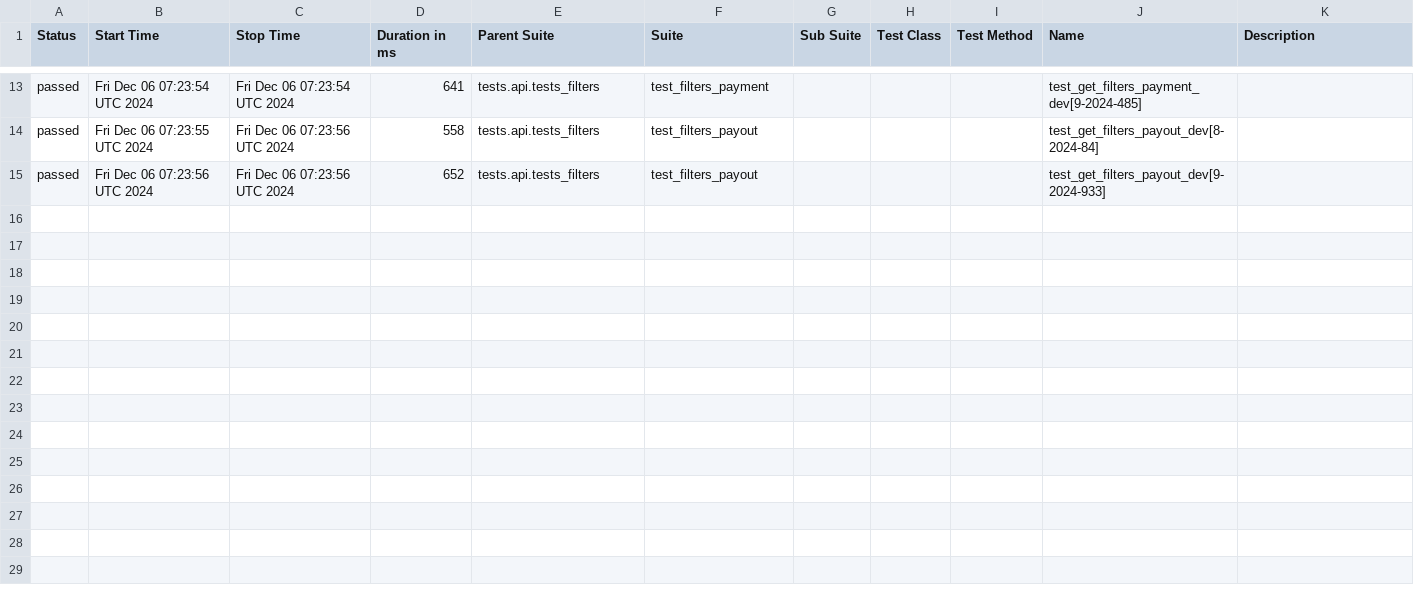
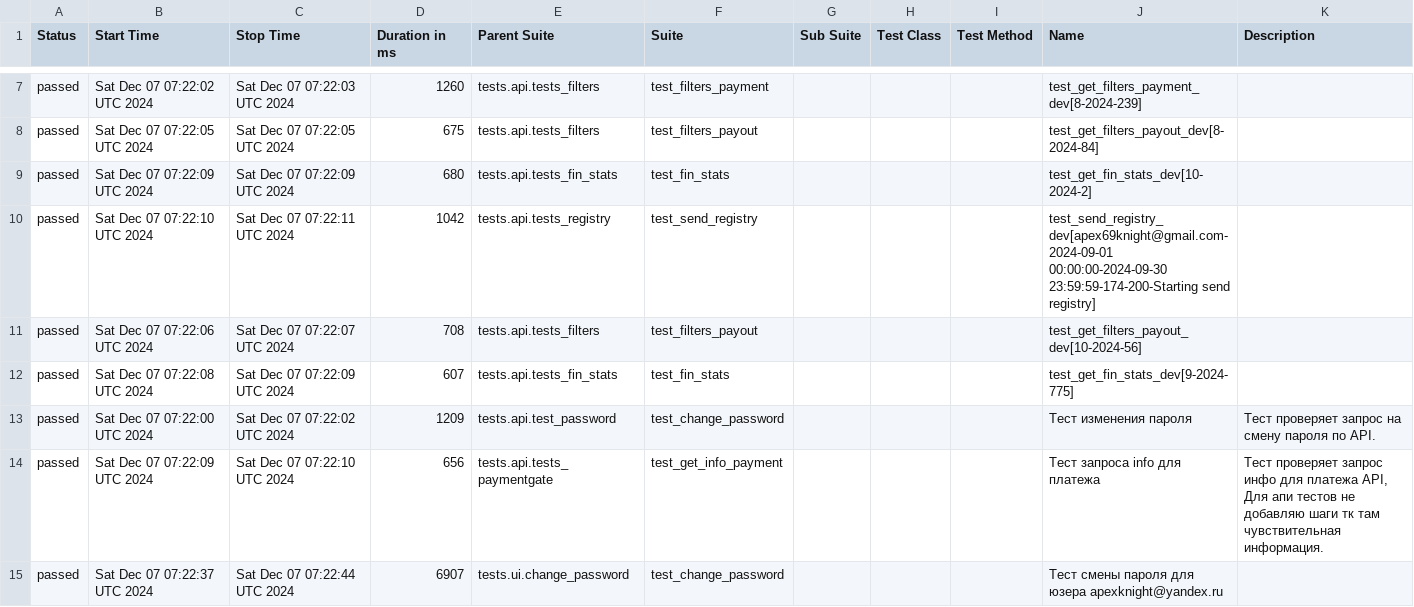
Before and after one commit to VadimZhuckow/allure_report, a CSV file: data/suites.csv, drawn as a sheet; only a part is shown, gaps mark what is left out; the diff covers the shown part only.

```diff
--- a/data/suites.csv
+++ b/data/suites.csv
@@ -13,3 +7,9 @@
-"passed","Fri Dec 06 07:23:54 UTC 2024","Fri Dec 06 07:23:54 UTC 2024","641","tests.api.tests_filters","test_filters_payment","","","","test_get_filters_payment_dev[9-2024-485]",""
-"passed","Fri Dec 06 07:23:55 UTC 2024","Fri Dec 06 07:23:56 UTC 2024","558","tests.api.tests_filters","test_filters_payout","","","","test_get_filters_payout_dev[8-2024-84]",""
-"passed","Fri Dec 06 07:23:56 UTC 2024","Fri Dec 06 07:23:56 UTC 2024","652","tests.api.tests_filters","test_filters_payout","","","","test_get_filters_payout_dev[9-2024-933]",""
+"passed","Sat Dec 07 07:22:02 UTC 2024","Sat Dec 07 07:22:03 UTC 2024","1260","tests.api.tests_filters","test_filters_payment","","","","test_get_filters_payment_dev[8-2024-239]",""
+"passed","Sat Dec 07 07:22:05 UTC 2024","Sat Dec 07 07:22:05 UTC 2024","675","tests.api.tests_filters","test_filters_payout","","","","test_get_filters_payout_dev[8-2024-84]",""
+"passed","Sat Dec 07 07:22:09 UTC 2024","Sat Dec 07 07:22:09 UTC 2024","680","tests.api.tests_fin_stats","test_fin_stats","","","","test_get_fin_stats_dev[10-2024-2]",""
+"passed","Sat Dec 07 07:22:10 UTC 2024","Sat Dec 07 07:22:11 UTC 2024","1042","tests.api.tests_registry","test_send_registry","","","","test_send_registry_dev[apex69knight@gmail.com-2024-09-01 00:00:00-2024-09-30 23:59:59-174-200-Starting send registry]",""
+"passed","Sat Dec 07 07:22:06 UTC 2024","Sat Dec 07 07:22:07 UTC 2024","708","tests.api.tests_filters","test_filters_payout","","","","test_get_filters_payout_dev[10-2024-56]",""
+"passed","Sat Dec 07 07:22:08 UTC 2024","Sat Dec 07 07:22:09 UTC 2024","607","tests.api.tests_fin_stats","test_fin_stats","","","","test_get_fin_stats_dev[9-2024-775]",""
+"passed","Sat Dec 07 07:22:00 UTC 2024","Sat Dec 07 07:22:02 UTC 2024","1209","tests.api.test_password","test_change_password","","","","Тест изменения пароля","Тест проверяет запрос на смену пароля по API."
+"passed","Sat Dec 07 07:22:09 UTC 2024","Sat Dec 07 07:22:10 UTC 2024","656","tests.api.tests_paymentgate","test_get_info_payment","","","","Тест запроса info для платежа","Тест проверяет запрос инфо для платежа API, Для апи тестов не добавляю шаги тк там чувствительная информация."
+"passed","Sat Dec 07 07:22:37 UTC 2024","Sat Dec 07 07:22:44 UTC 2024","6907","tests.ui.change_password","test_change_password","","","","Тест смены пароля для юзера apexknight@yandex.ru",""
```
Also changed, not shown: 6 removed rows and 24 edited cells elsewhere in this file, data/behaviors.csv, 34 other files.
